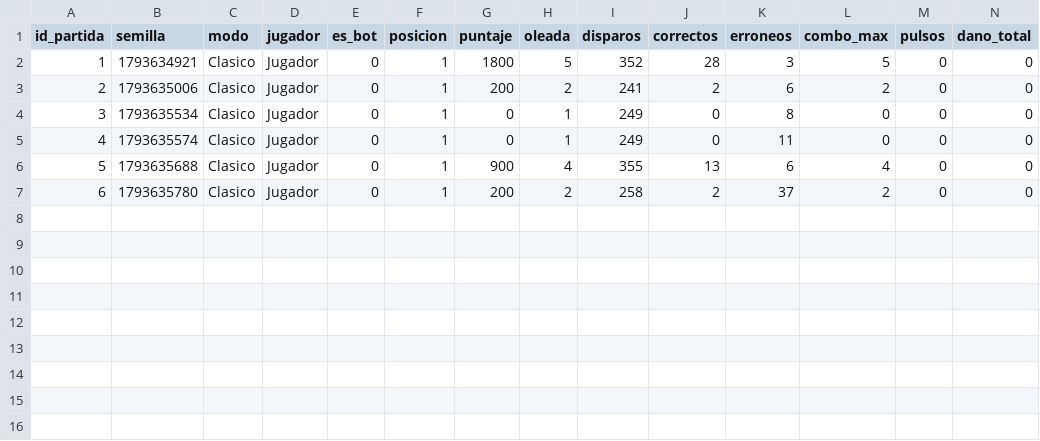
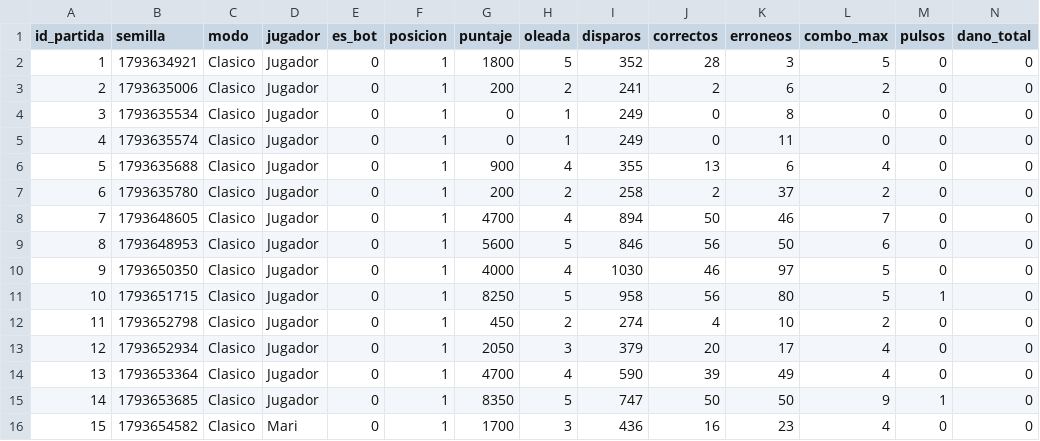
Before and after one commit to jurami111/Fase-Orbital, a CSV file: historial.csv, drawn as a sheet; only a part is shown; rows hold the shown columns only; the diff names each change by its address in the sheet, - before the commit and + after, or states it on an @@ line.

Commit message:
Agregar pulso, enemigos, ingresar con nombre del juagdor

```diff
--- a/historial.csv
+++ b/historial.csv
+row 8: 7 | 1793648605 | Clasico | Jugador | 0 | 1 | 4700 | 4 | 894 | 50 | 46 | 7 | 0 | 0
+row 9: 8 | 1793648953 | Clasico | Jugador | 0 | 1 | 5600 | 5 | 846 | 56 | 50 | 6 | 0 | 0
+row 10: 9 | 1793650350 | Clasico | Jugador | 0 | 1 | 4000 | 4 | 1030 | 46 | 97 | 5 | 0 | 0
+row 11: 10 | 1793651715 | Clasico | Jugador | 0 | 1 | 8250 | 5 | 958 | 56 | 80 | 5 | 1 | 0
+row 12: 11 | 1793652798 | Clasico | Jugador | 0 | 1 | 450 | 2 | 274 | 4 | 10 | 2 | 0 | 0
+row 13: 12 | 1793652934 | Clasico | Jugador | 0 | 1 | 2050 | 3 | 379 | 20 | 17 | 4 | 0 | 0
+row 14: 13 | 1793653364 | Clasico | Jugador | 0 | 1 | 4700 | 4 | 590 | 39 | 49 | 4 | 0 | 0
+row 15: 14 | 1793653685 | Clasico | Jugador | 0 | 1 | 8350 | 5 | 747 | 50 | 50 | 9 | 1 | 0
+row 16: 15 | 1793654582 | Clasico | Mari | 0 | 1 | 1700 | 3 | 436 | 16 | 23 | 4 | 0 | 0
```
Also changed, not shown: 1 other file.
